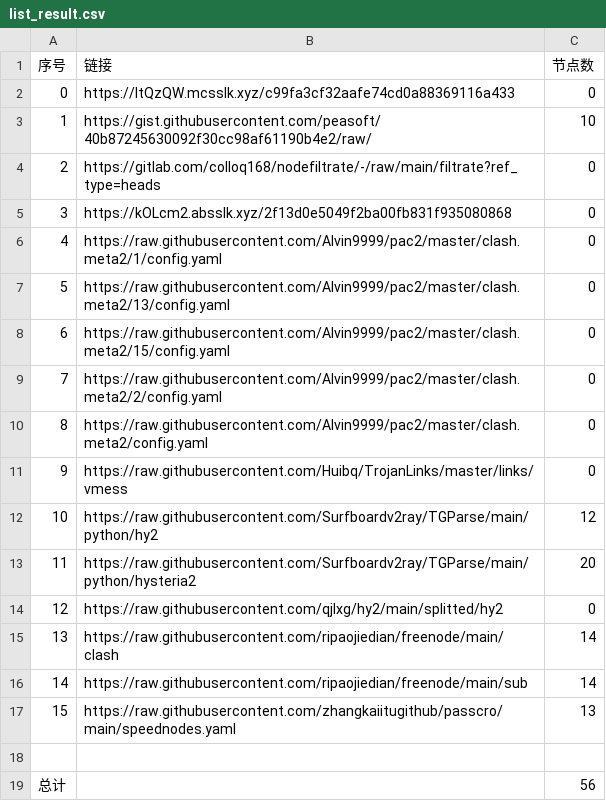
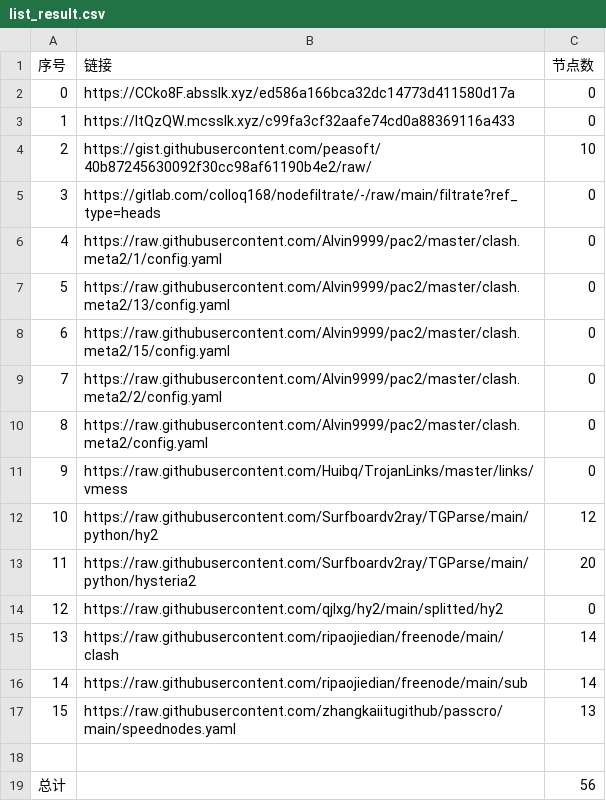
Before and after one commit to suanxidanian/NoMoreWalls, a CSV file: list_result.csv, drawn as a sheet; removed rows and columns are numbered as before the commit, all else as after; the diff names each change by its address in the sheet, - before the commit and + after, or states it on an @@ line.

```diff
--- a/list_result.csv
+++ b/list_result.csv
+row 2: 0 | https://CCko8F.absslk.xyz/ed586a166bca32dc14773d411580d17a | 0
@@ column A (序号) renumbered between rows 3 and 5 @@
-row 5: 3 | https://kOLcm2.absslk.xyz/2f13d0e5049f2ba00fb831f935080868 | 0
```
Also changed, not shown: 15 other files.
